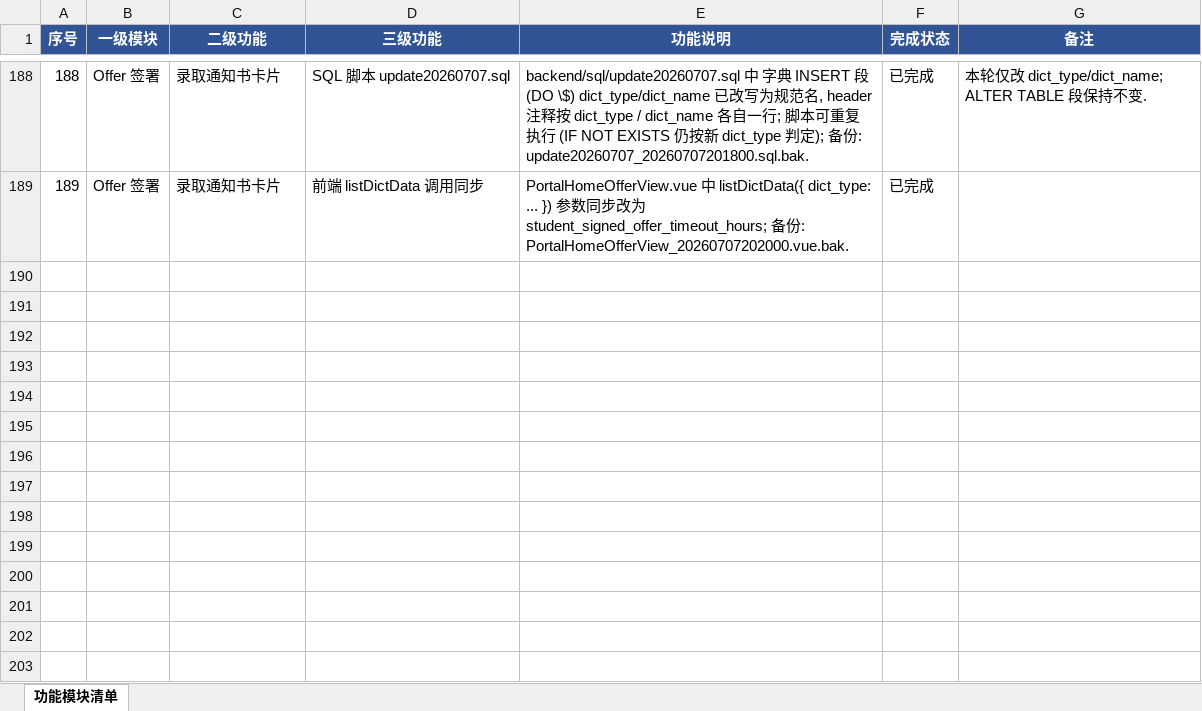
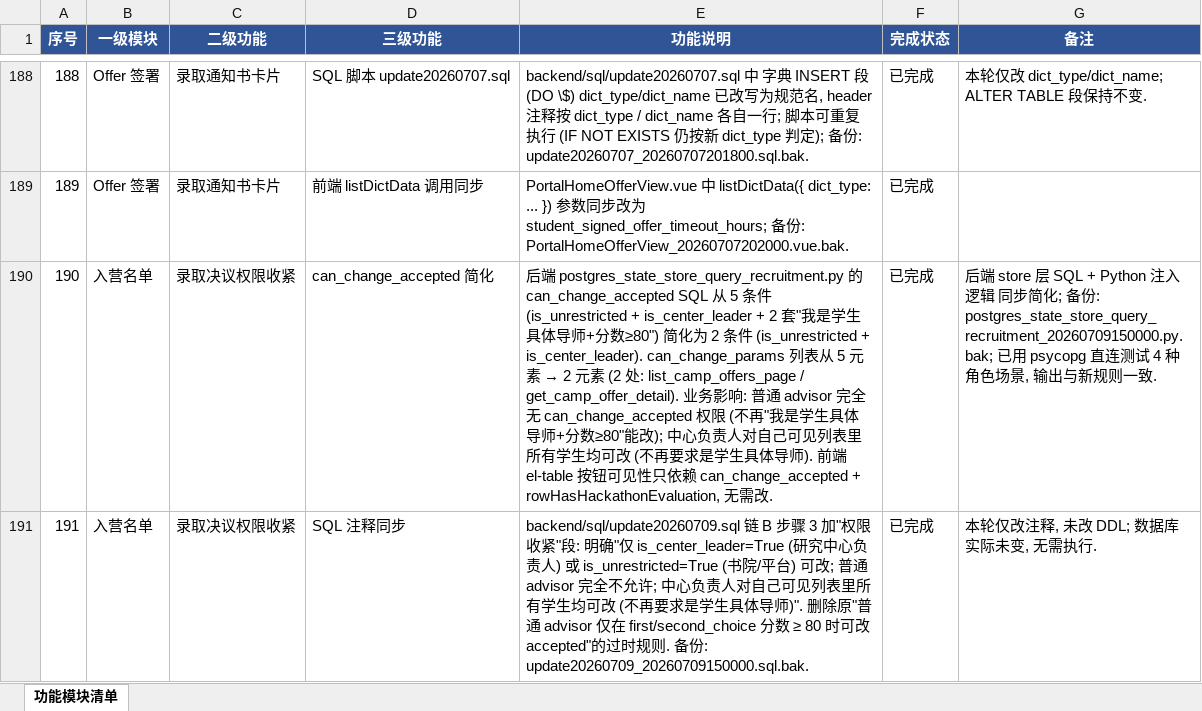
Before and after one commit to karonluo/pydtlms, an Excel workbook: documents/博士生生命周期管理功能模块说明.xlsx, sheet 功能模块清单, drawn as a sheet; only a part is shown, gaps mark what is left out; values as stored, in another font and other column widths than the file's, no borders; the diff covers the shown part only; the diff names each change by its address in the sheet, - before the commit and + after, or states it on an @@ line.

```diff
--- a/documents/博士生生命周期管理功能模块说明.xlsx (sheet 功能模块清单)
+++ b/documents/博士生生命周期管理功能模块说明.xlsx (sheet 功能模块清单)
+row 190: 190 | 入营名单 | 录取决议权限收紧 | can_change_accepted 简化 | 后端 postgres_state_store_query_recruitment.py 的 can_change_accepted SQL 从 5 条件 (is_unrestricted + is_center_leader + 2 套"我是学生具体导师+分数≥80") 简化为 2 条件 (is_unrestricted + is_center_leader). can_change_params 列表从 5 元素 → 2 元素 (2 处: list_camp_offers_page / get_camp_offer_detail). 业务影响: 普通 advisor 完全无 can_change_accepted 权限 (不再"我是学生具体导师+分数≥80"能改); 中心负责人对自己可见列表里所有学生均可改 (不再要求是学生具体导师). 前端 el-table 按钮可见性只依赖 can_change_accepted + rowHasHackathonEvaluation, 无需改. | 已完成 | 后端 store 层 SQL + Python 注入逻辑 同步简化; 备份: postgres_state_store_query_recruitment_20260709150000.py.bak; 已用 psycopg 直连测试 4 种角色场景, 输出与新规则一致.
+row 191: 191 | 入营名单 | 录取决议权限收紧 | SQL 注释同步 | backend/sql/update20260709.sql 链 B 步骤 3 加"权限收紧"段: 明确"仅 is_center_leader=True (研究中心负责人) 或 is_unrestricted=True (书院/平台) 可改; 普通 advisor 完全不允许; 中心负责人对自己可见列表里所有学生均可改 (不再要求是学生具体导师)". 删除原"普通 advisor 仅在 first/second_choice 分数 ≥ 80 时可改 accepted"的过时规则. 备份: update20260709_20260709150000.sql.bak. | 已完成 | 本轮仅改注释, 未改 DDL; 数据库实际未变, 无需执行.
```
Also changed, not shown: 3 added rows elsewhere in this sheet, 18 other files.
